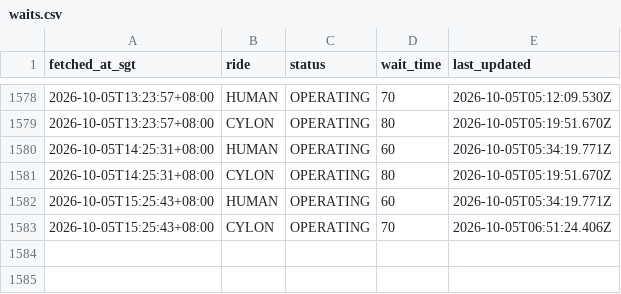
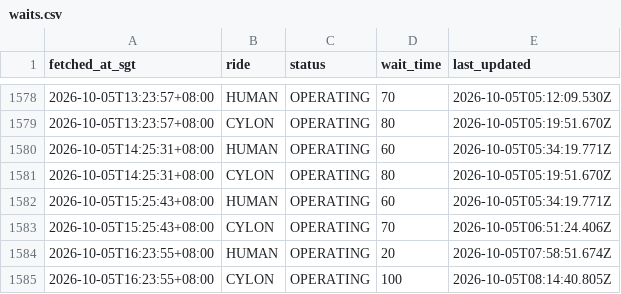
Before and after one commit to huiminli1998/uss-wait-times, a CSV file: waits.csv, drawn as a sheet; only a part is shown, gaps mark what is left out; the diff names each change by its address in the sheet, - before the commit and + after, or states it on an @@ line.

```diff
--- a/waits.csv
+++ b/waits.csv
+row 1584: 2026-10-05T16:23:55+08:00 | HUMAN | OPERATING | 20 | 2026-10-05T07:58:51.674Z
+row 1585: 2026-10-05T16:23:55+08:00 | CYLON | OPERATING | 100 | 2026-10-05T08:14:40.805Z
```
